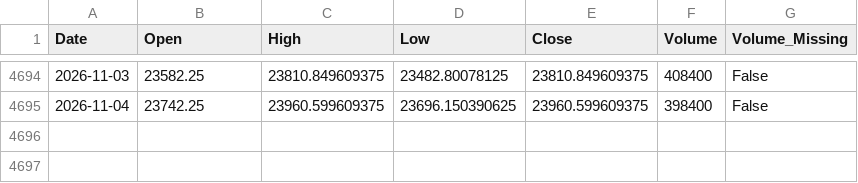
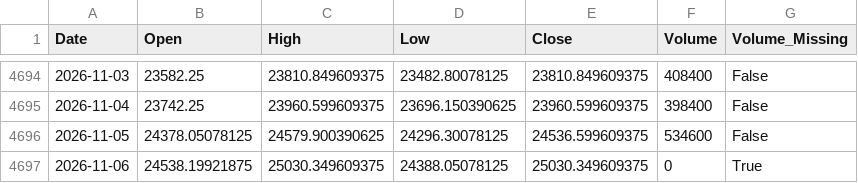
Before and after one commit to Abhi-Tech-Sys/market-intelligence-project, a CSV file: backend/data/processed/nifty50_clean.csv, drawn as a sheet; only a part is shown, gaps mark what is left out.

```diff
--- a/backend/data/processed/nifty50_clean.csv
+++ b/backend/data/processed/nifty50_clean.csv
@@ -4695 +4695,3 @@ Date,Open,High,Low,Close,Volume,Volume_Missing
 2026-11-04,23742.25,23960.599609375,23696.150390625,23960.599609375,398400,False
+2026-11-05,24378.05078125,24579.900390625,24296.30078125,24536.599609375,534600,False
+2026-11-06,24538.19921875,25030.349609375,24388.05078125,25030.349609375,0,True
```
Also changed, not shown: backend/data/raw/nifty50_yahoo_raw.csv, 1 other file.
